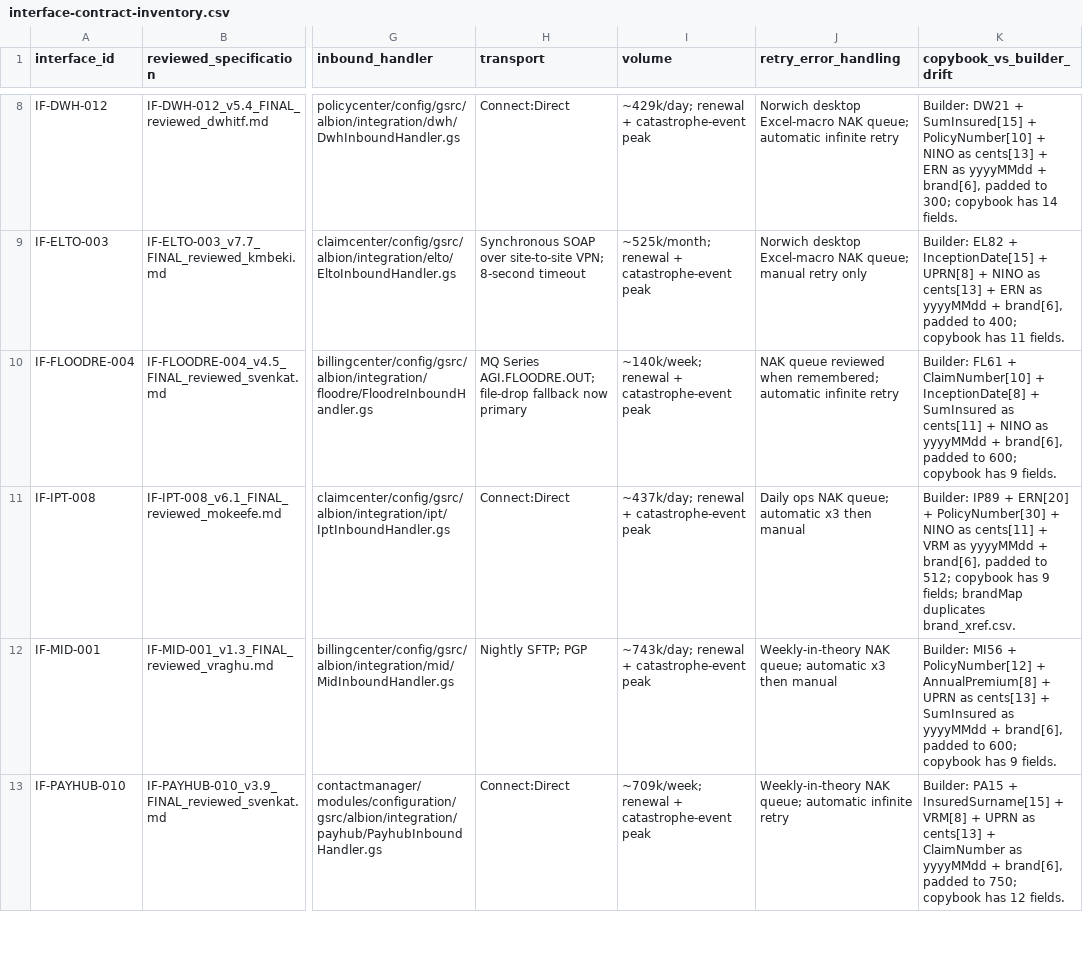
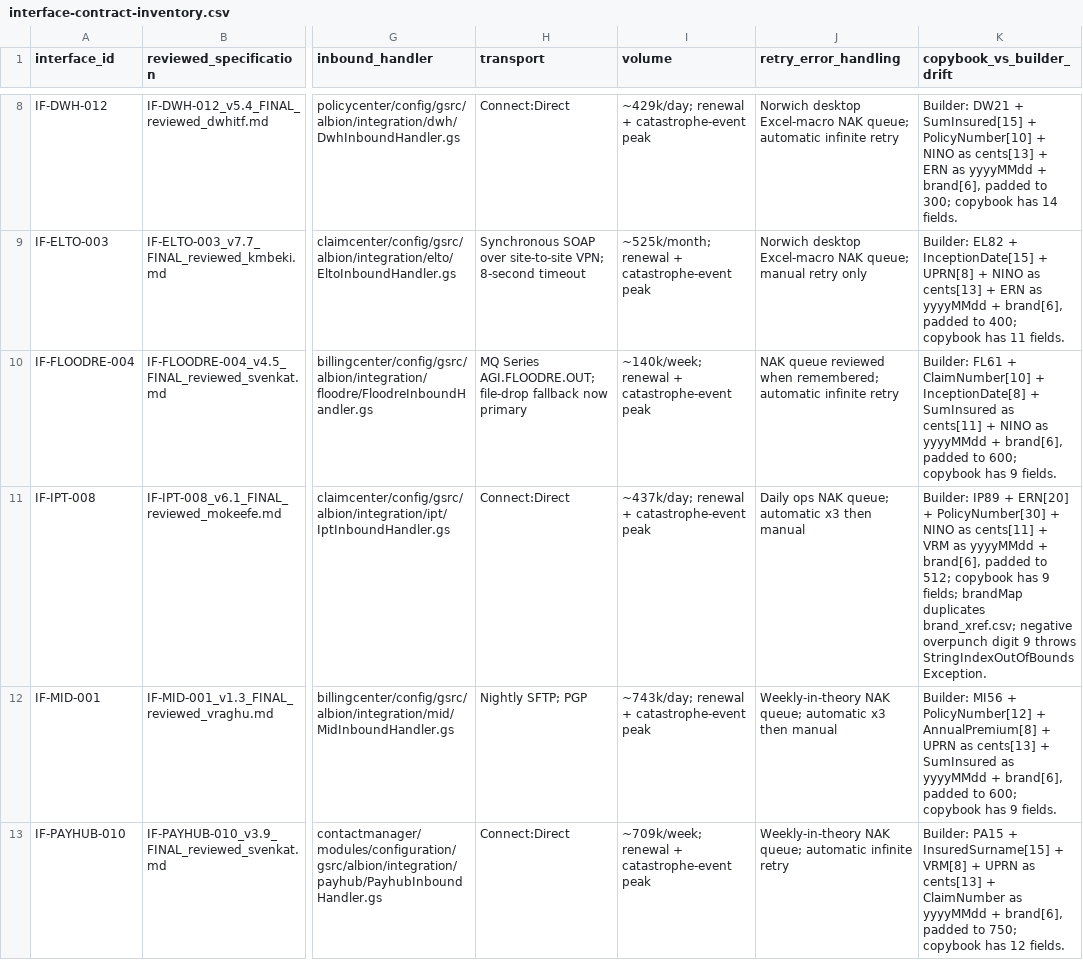
Before and after one commit to SachetCognition/albion-gw-insurancesuite, a CSV file: docs/interfaces/interface-contract-inventory.csv, drawn as a sheet; only a part is shown, gaps mark what is left out; the diff covers the shown part only; the diff names each change by its address in the sheet, - before the commit and + after, or states it on an @@ line.

```diff
--- a/docs/interfaces/interface-contract-inventory.csv
+++ b/docs/interfaces/interface-contract-inventory.csv
-K11 (copybook_vs_builder_drift): …brandMap duplicates brand_xref.csv.
+K11 (copybook_vs_builder_drift): …brandMap duplicates brand_xref.csv; negative overpunch digit 9 throws StringIndexOutOfBoundsException.
```
Also changed, not shown: 1 edited cell elsewhere in this file, 7 other files.
